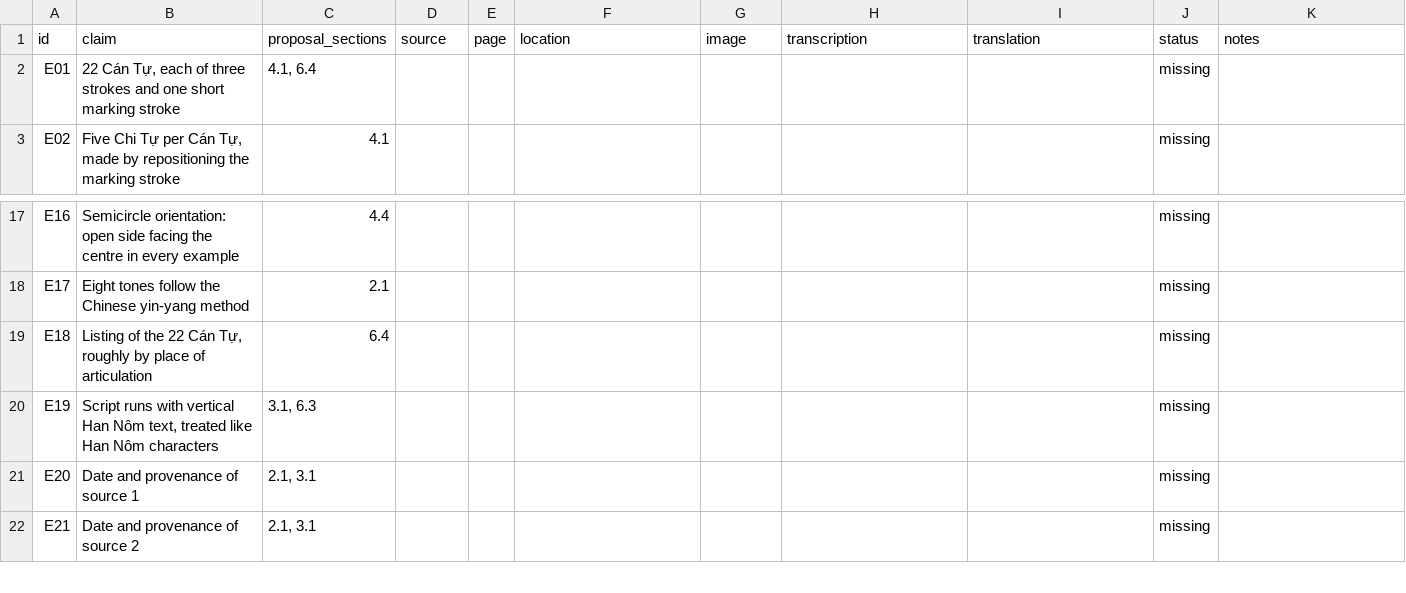
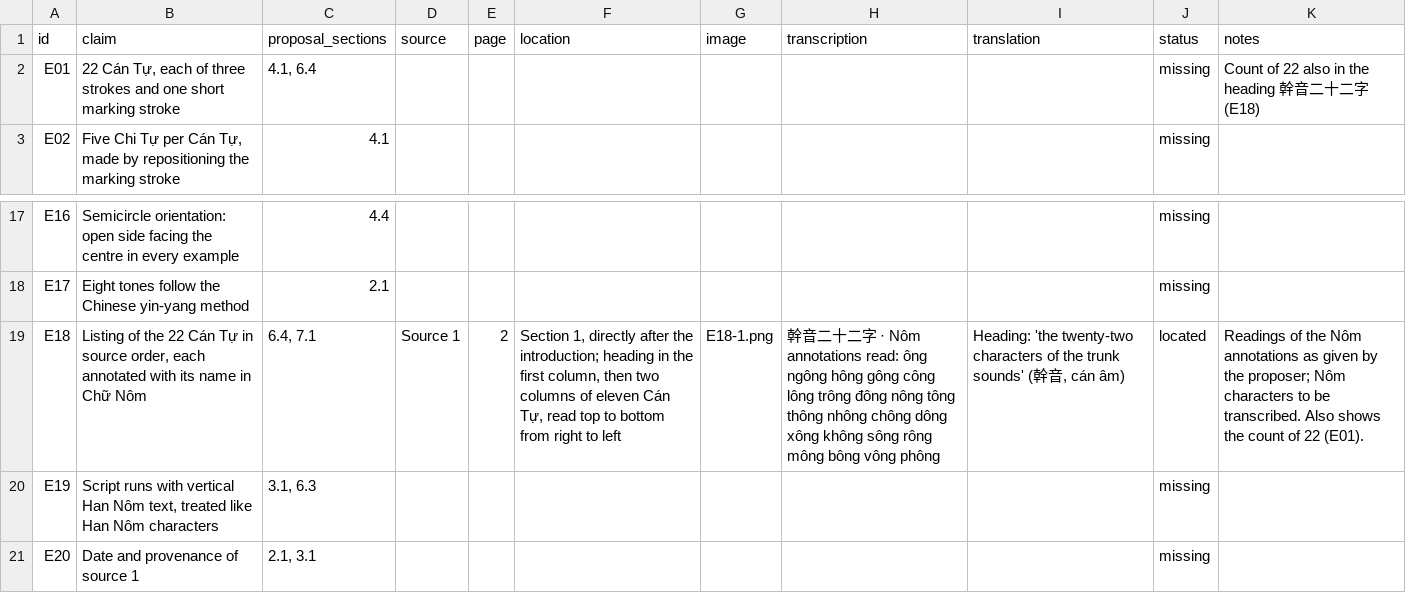
Before and after one commit to qtng/qatt-unicode, a CSV file: evidence/catalog.csv, drawn as a sheet; only a part is shown, gaps mark what is left out; the shorter side is filled out with more unchanged rows; the diff names each change by its address in the sheet, - before the commit and + after, or states it on an @@ line.

```diff
--- a/evidence/catalog.csv
+++ b/evidence/catalog.csv
-K2 (notes): (empty)
+K2 (notes): Count of 22 also in the heading 幹音二十二字 (E18)
-B19 (claim): …22 Cán Tự, roughly by place of articulation
+B19 (claim): …22 Cán Tự in source order, each annotated with its name in Chữ Nôm
-C19 (proposal_sections): 6.4
+C19 (proposal_sections): 6.4, 7.1
-D19 (source): (empty)
+D19 (source): Source 1
-E19 (page): (empty)
+E19 (page): 2
-F19 (location): (empty)
+F19 (location): Section 1, directly after the introduction; heading in the first column, then two columns of eleven Cán Tự, read top to bottom from right to left
-G19 (image): (empty)
+G19 (image): E18-1.png
-H19 (transcription): (empty)
+H19 (transcription): 幹音二十二字 · Nôm annotations read: ông ngông hông gông công lông trông đông nông tông thông nhông chông dông xông không sông rông mông bông vông phông
-I19 (translation): (empty)
+I19 (translation): Heading: 'the twenty-two characters of the trunk sounds' (幹音, cán âm)
-J19 (status): missing
+J19 (status): located
-K19 (notes): (empty)
+K19 (notes): Readings of the Nôm annotations as given by the proposer; Nôm characters to be transcribed. Also shows the count of 22 (E01).
```
Also changed, not shown: 4 other files.
